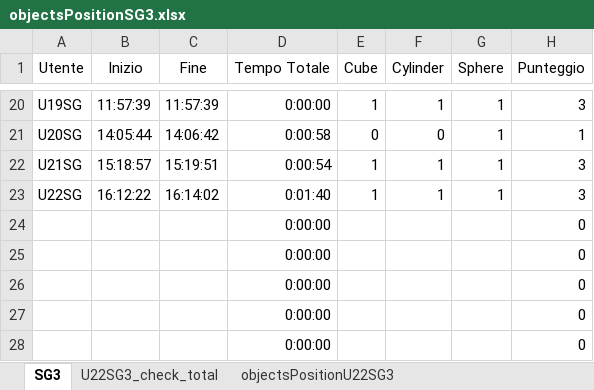
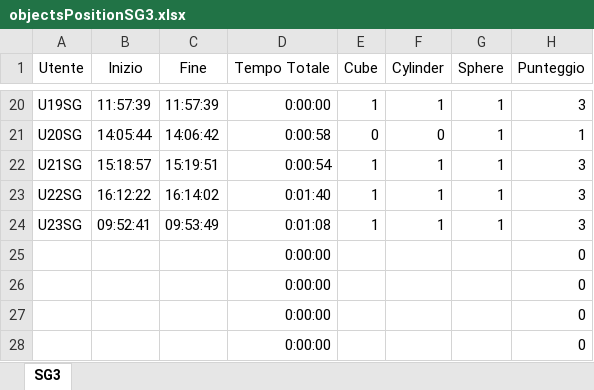
Before and after one commit to piovesanaedoardo/HapticMemorySequence, an Excel workbook: objectsPositionSG3.xlsx, sheet SG3, drawn as a sheet; only a part is shown, gaps mark what is left out; values as stored, in another font and other column widths than the file's, no borders; removed rows and columns are numbered as before the commit, all else as after; the diff names each change by its address in the sheet, - before the commit and + after, or states it on an @@ line.

```diff
--- a/objectsPositionSG3.xlsx (sheet SG3)
+++ b/objectsPositionSG3.xlsx (sheet SG3)
@@ sheet tab hidden: U22SG3_check_total @@
@@ sheet tab hidden: objectsPositionU22SG3 @@
-row 24:  |  |  | 0:00:00 |  |  |  | 0
+row 24: U23SG | 09:52:41 | 09:53:49 | 0:01:08 | 1 | 1 | 1 | 3
```
Also changed, not shown: objectsPositionCV10.xlsx, objectsPositionCV5.xlsx, 22 other files.
